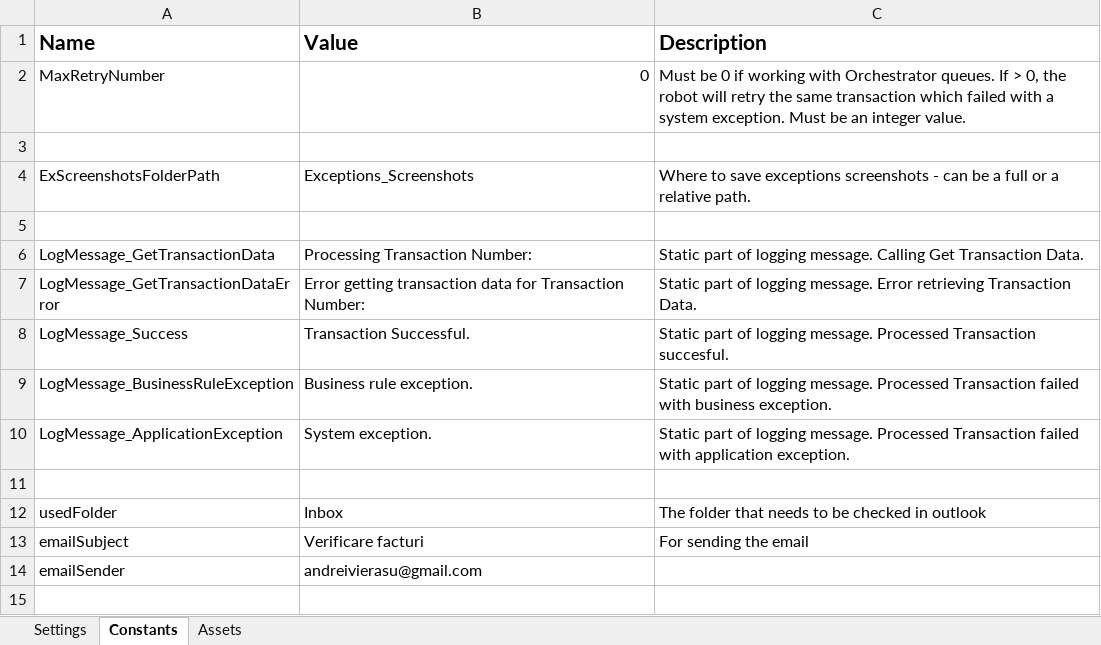
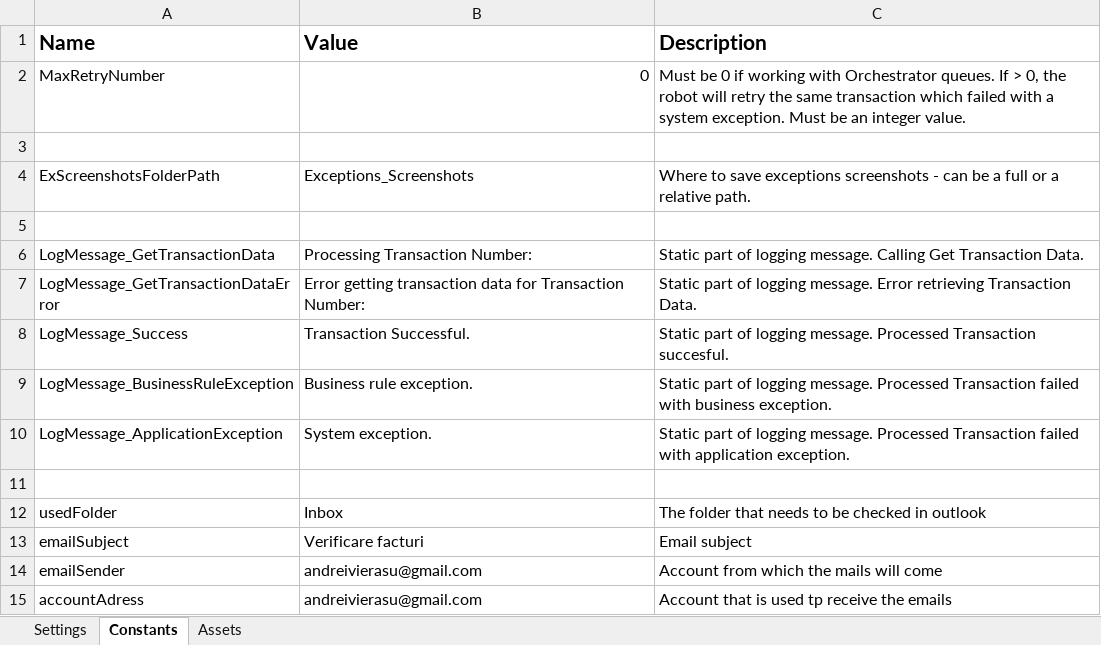
Before and after one commit to eupotter/Mail_Trigger, an Excel workbook: Config.xlsx, sheet Constants, drawn as a sheet; values as stored, in another font and other column widths than the file's, no borders; the diff names each change by its address in the sheet, - before the commit and + after, or states it on an @@ line.

Commit message:
Small config issue

```diff
--- a/Config.xlsx (sheet Constants)
+++ b/Config.xlsx (sheet Constants)
-C13 (Description): For sending the email
+C13 (Description): Email subject
-C14 (Description): (empty)
+C14 (Description): Account from which the mails will come
+row 15: accountAdress | andreivierasu@gmail.com | Account that is used tp receive the emails
```
Also changed, not shown: 1 other file.
